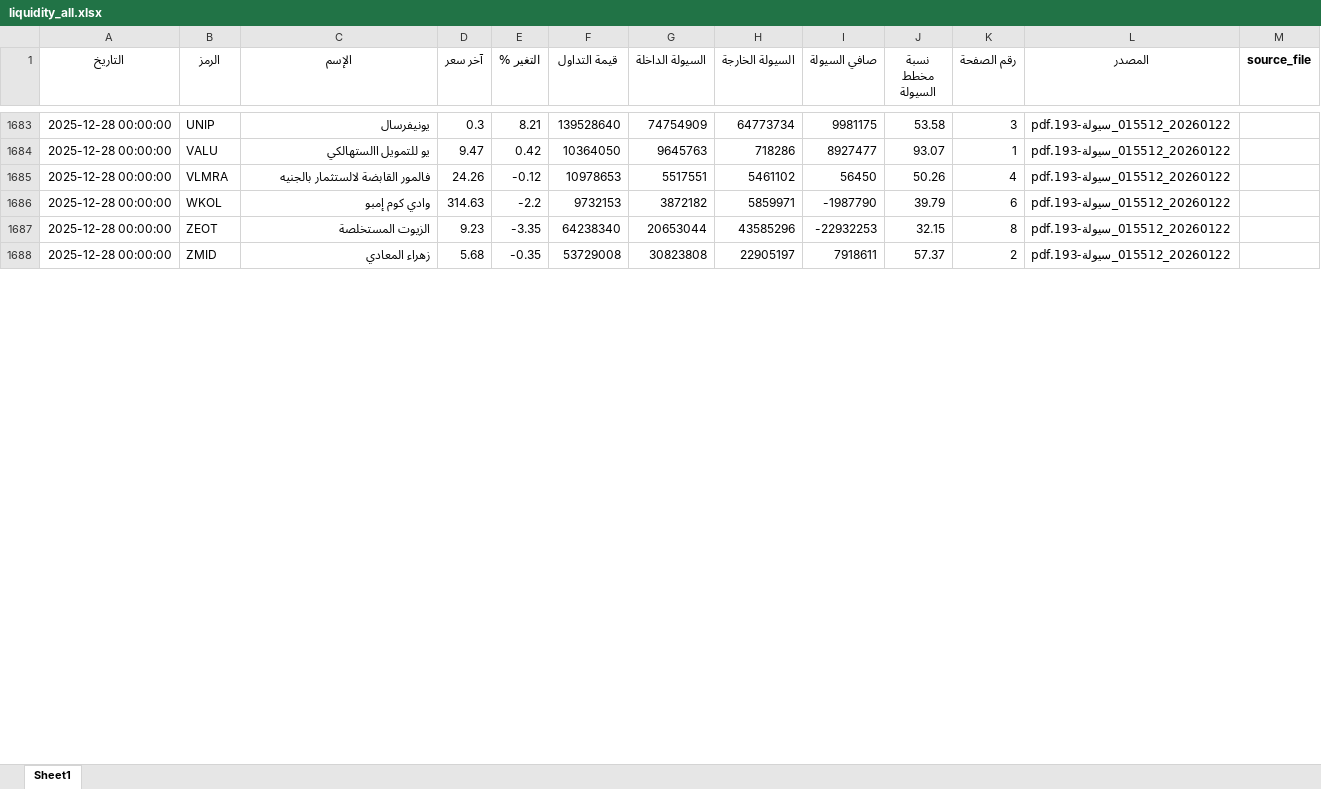
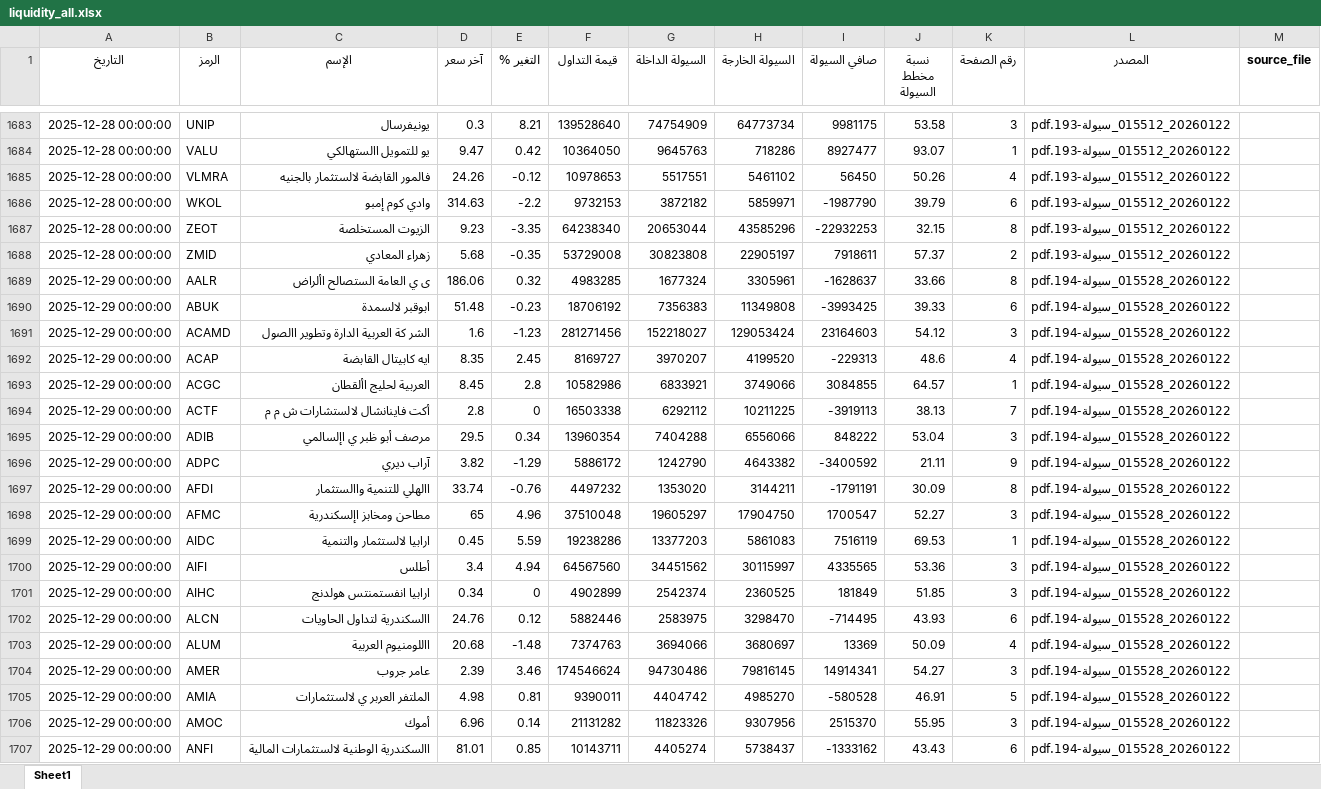
Before and after one commit to MahmoudElshaeer/egx-liquidity-dashboard, an Excel workbook: liquidity_all.xlsx, sheet Sheet1, drawn as a sheet; only a part is shown, gaps mark what is left out; values as stored, in another font and other column widths than the file's, no borders; the diff covers the shown part only; the diff names each change by its address in the sheet, - before the commit and + after, or states it on an @@ line.

Commit message:
Update liquidity data 2025-12-29

```diff
--- a/liquidity_all.xlsx (sheet Sheet1)
+++ b/liquidity_all.xlsx (sheet Sheet1)
+row 1689: 2025-12-29 00:00:00 | AALR | ى ي العامة الستصالح األراض | 186.06 | 0.32 | 4983285 | 1677324 | 3305961 | -1628637 | 33.66 | 8 | 20260122_015528_سيولة-194.pdf
+row 1690: 2025-12-29 00:00:00 | ABUK | ابوقبر لالسمدة | 51.48 | -0.23 | 18706192 | 7356383 | 11349808 | -3993425 | 39.33 | 6 | 20260122_015528_سيولة-194.pdf
+row 1691: 2025-12-29 00:00:00 | ACAMD | الشر كة العربية الدارة وتطوير االصول | 1.6 | -1.23 | 281271456 | 152218027 | 129053424 | 23164603 | 54.12 | 3 | 20260122_015528_سيولة-194.pdf
+row 1692: 2025-12-29 00:00:00 | ACAP | ايه كابيتال القابضة | 8.35 | 2.45 | 8169727 | 3970207 | 4199520 | -229313 | 48.6 | 4 | 20260122_015528_سيولة-194.pdf
+row 1693: 2025-12-29 00:00:00 | ACGC | العربية لحليج األقطان | 8.45 | 2.8 | 10582986 | 6833921 | 3749066 | 3084855 | 64.57 | 1 | 20260122_015528_سيولة-194.pdf
+row 1694: 2025-12-29 00:00:00 | ACTF | أكت فاينانشال لالستشارات ش م م | 2.8 | 0 | 16503338 | 6292112 | 10211225 | -3919113 | 38.13 | 7 | 20260122_015528_سيولة-194.pdf
+row 1695: 2025-12-29 00:00:00 | ADIB | مرصف أبو ظبر ي اإلسالمي | 29.5 | 0.34 | 13960354 | 7404288 | 6556066 | 848222 | 53.04 | 3 | 20260122_015528_سيولة-194.pdf
+row 1696: 2025-12-29 00:00:00 | ADPC | آراب ديري | 3.82 | -1.29 | 5886172 | 1242790 | 4643382 | -3400592 | 21.11 | 9 | 20260122_015528_سيولة-194.pdf
+row 1697: 2025-12-29 00:00:00 | AFDI | االهلي للتنمية واالستثمار | 33.74 | -0.76 | 4497232 | 1353020 | 3144211 | -1791191 | 30.09 | 8 | 20260122_015528_سيولة-194.pdf
+row 1698: 2025-12-29 00:00:00 | AFMC | مطاحن ومخابز اإلسكندرية | 65 | 4.96 | 37510048 | 19605297 | 17904750 | 1700547 | 52.27 | 3 | 20260122_015528_سيولة-194.pdf
+row 1699: 2025-12-29 00:00:00 | AIDC | ارابيا لالستثمار والتنمية | 0.45 | 5.59 | 19238286 | 13377203 | 5861083 | 7516119 | 69.53 | 1 | 20260122_015528_سيولة-194.pdf
+row 1700: 2025-12-29 00:00:00 | AIFI | أطلس | 3.4 | 4.94 | 64567560 | 34451562 | 30115997 | 4335565 | 53.36 | 3 | 20260122_015528_سيولة-194.pdf
+row 1701: 2025-12-29 00:00:00 | AIHC | ارابيا انفستمنتس هولدنج | 0.34 | 0 | 4902899 | 2542374 | 2360525 | 181849 | 51.85 | 3 | 20260122_015528_سيولة-194.pdf
+row 1702: 2025-12-29 00:00:00 | ALCN | االسكندرية لتداول الحاويات | 24.76 | 0.12 | 5882446 | 2583975 | 3298470 | -714495 | 43.93 | 6 | 20260122_015528_سيولة-194.pdf
+row 1703: 2025-12-29 00:00:00 | ALUM | االلومنيوم العربية | 20.68 | -1.48 | 7374763 | 3694066 | 3680697 | 13369 | 50.09 | 4 | 20260122_015528_سيولة-194.pdf
+row 1704: 2025-12-29 00:00:00 | AMER | عامر جروب | 2.39 | 3.46 | 174546624 | 94730486 | 79816145 | 14914341 | 54.27 | 3 | 20260122_015528_سيولة-194.pdf
+row 1705: 2025-12-29 00:00:00 | AMIA | الملتفر العربر ي لالستثمارات | 4.98 | 0.81 | 9390011 | 4404742 | 4985270 | -580528 | 46.91 | 5 | 20260122_015528_سيولة-194.pdf
+row 1706: 2025-12-29 00:00:00 | AMOC | أموك | 6.96 | 0.14 | 21131282 | 11823326 | 9307956 | 2515370 | 55.95 | 3 | 20260122_015528_سيولة-194.pdf
+row 1707: 2025-12-29 00:00:00 | ANFI | االسكندرية الوطنية لالستثمارات المالية | 81.01 | 0.85 | 10143711 | 4405274 | 5738437 | -1333162 | 43.43 | 6 | 20260122_015528_سيولة-194.pdf
```
Also changed, not shown: 128 added rows elsewhere in this sheet, 2 other files.
